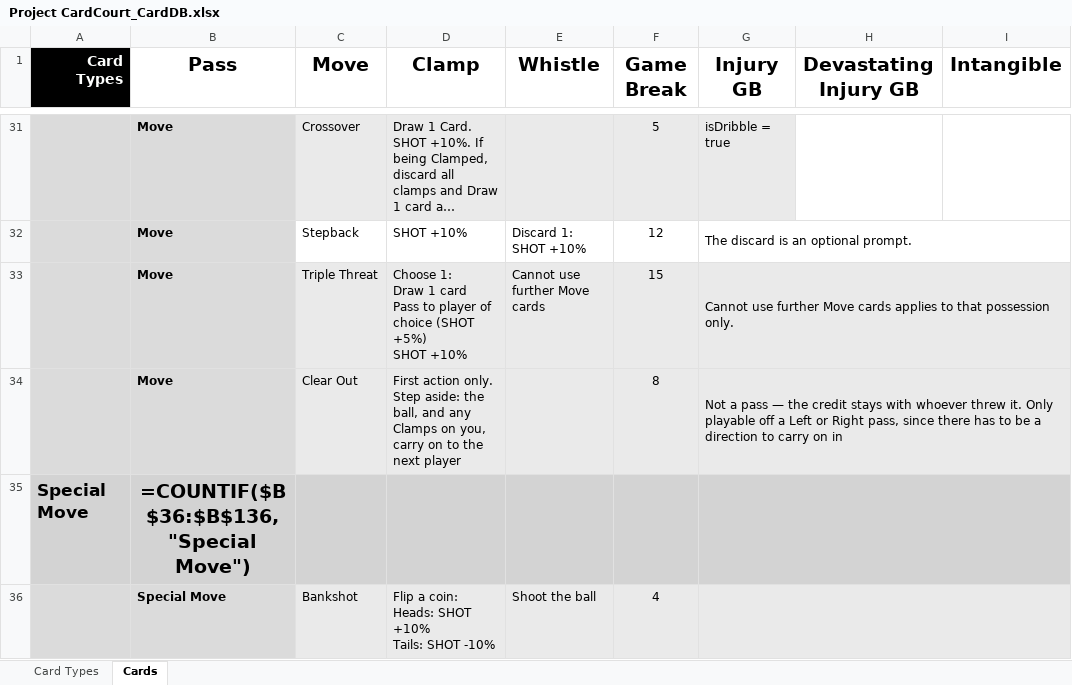
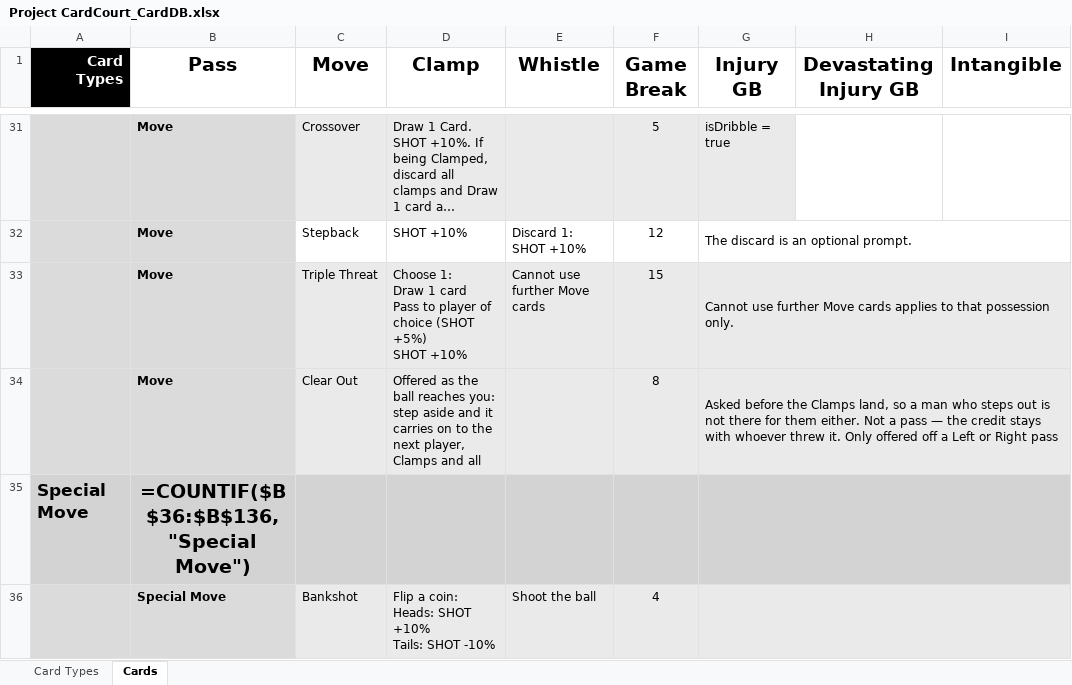
Before and after one commit to SorseC0de/Project_CardCourt, an Excel workbook: Project CardCourt_CardDB.xlsx, sheet Cards, drawn as a sheet; only a part is shown, gaps mark what is left out; long unchanged cells end in …; values as stored, in another font and other column widths than the file's, no borders; formulas without a stored value are shown as written; the diff names each change by its address in the sheet, - before the commit and + after, or states it on an @@ line.

```diff
--- a/Project CardCourt_CardDB.xlsx (sheet Cards)
+++ b/Project CardCourt_CardDB.xlsx (sheet Cards)
-D34 (Clamp): First action only. Step aside: the ball, and any Clamps on you, carry on to the next player
+D34 (Clamp): Offered as the ball reaches you: step aside and it carries on to the next player, Clamps and all
-G34 (Injury GB): Not a pass — the credit stays with whoever threw it. Only playable off a Left or Right pass, since there has to be a direction to carry on in
+G34 (Injury GB): Asked before the Clamps land, so a man who steps out is not there for them either. Not a pass — the credit stays with whoever threw it. Only offered off a Left or Right pass
```
Also changed, not shown: 9 other files.
